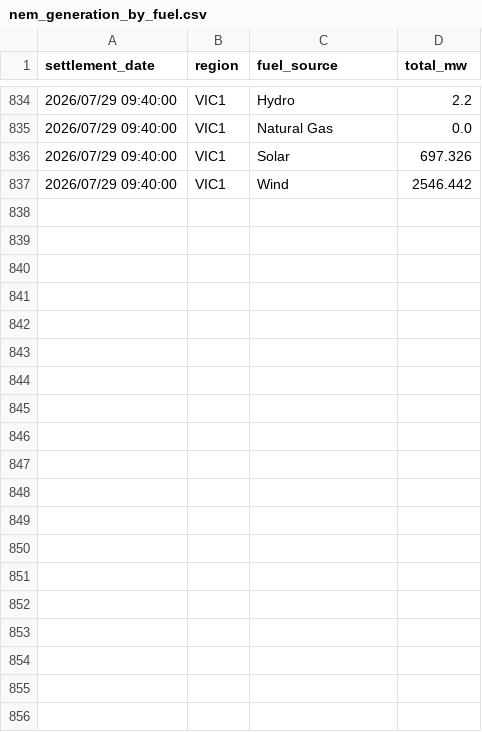
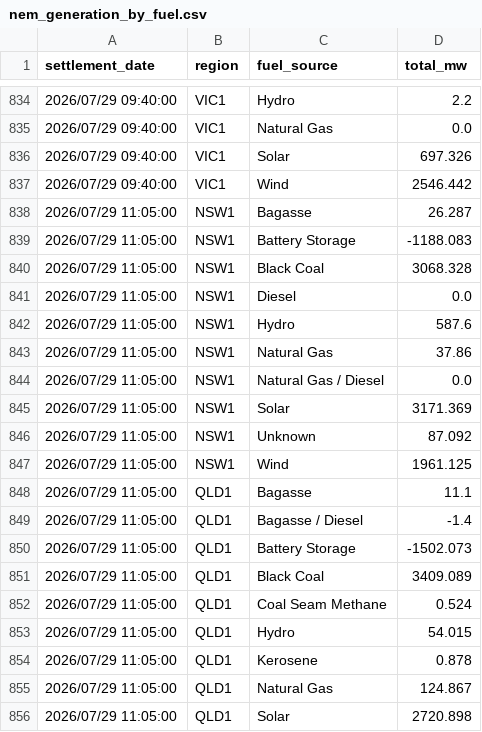
Before and after one commit to markschambers/hello-world, a CSV file: nem_generation_by_fuel.csv, drawn as a sheet; only a part is shown, gaps mark what is left out; the diff covers the shown part only.

```diff
--- a/nem_generation_by_fuel.csv
+++ b/nem_generation_by_fuel.csv
@@ -837 +837,20 @@ settlement_date,region,fuel_source,total_mw
 2026/07/29 09:40:00,VIC1,Wind,2546.442
+2026/07/29 11:05:00,NSW1,Bagasse,26.287
+2026/07/29 11:05:00,NSW1,Battery Storage,-1188.083
+2026/07/29 11:05:00,NSW1,Black Coal,3068.328
+2026/07/29 11:05:00,NSW1,Diesel,0.0
+2026/07/29 11:05:00,NSW1,Hydro,587.6
+2026/07/29 11:05:00,NSW1,Natural Gas,37.86
+2026/07/29 11:05:00,NSW1,Natural Gas / Diesel,0.0
+2026/07/29 11:05:00,NSW1,Solar,3171.369
+2026/07/29 11:05:00,NSW1,Unknown,87.092
+2026/07/29 11:05:00,NSW1,Wind,1961.125
+2026/07/29 11:05:00,QLD1,Bagasse,11.1
+2026/07/29 11:05:00,QLD1,Bagasse / Diesel,-1.4
+2026/07/29 11:05:00,QLD1,Battery Storage,-1502.073
+2026/07/29 11:05:00,QLD1,Black Coal,3409.089
+2026/07/29 11:05:00,QLD1,Coal Seam Methane,0.524
+2026/07/29 11:05:00,QLD1,Hydro,54.015
+2026/07/29 11:05:00,QLD1,Kerosene,0.878
+2026/07/29 11:05:00,QLD1,Natural Gas,124.867
+2026/07/29 11:05:00,QLD1,Solar,2720.898
```
Also changed, not shown: 19 added rows elsewhere in this file.
